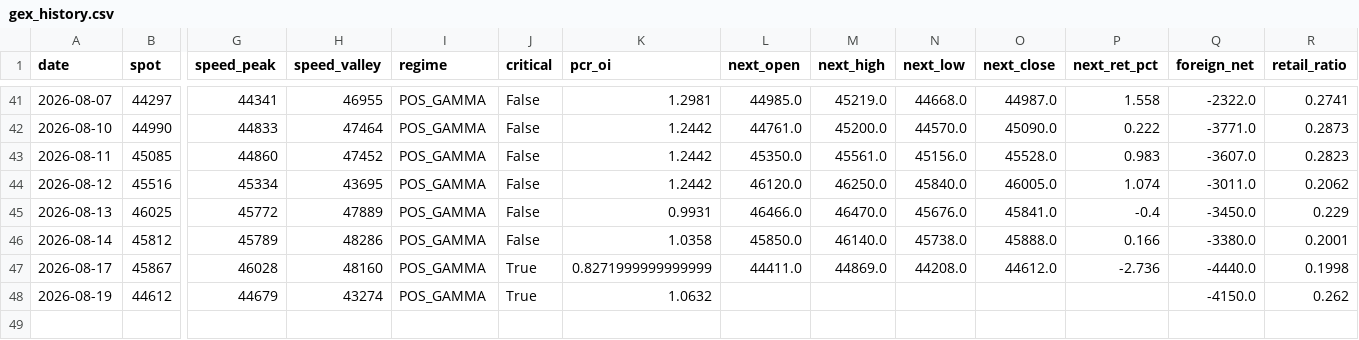
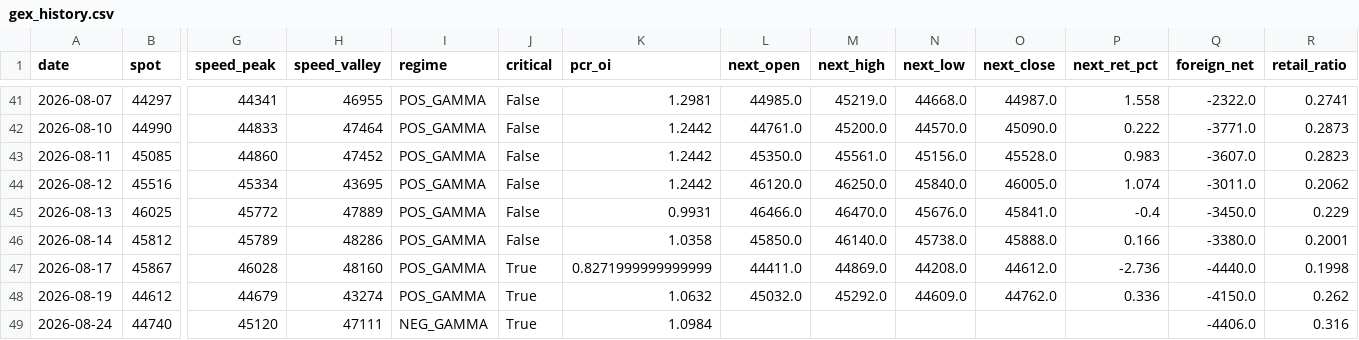
Before and after one commit to Andy0803/Investment-link-to-Line, a CSV file: gex_history.csv, drawn as a sheet; only a part is shown, gaps mark what is left out; rows hold the shown columns only; the diff names each change by its address in the sheet, - before the commit and + after, or states it on an @@ line.

```diff
--- a/gex_history.csv
+++ b/gex_history.csv
-L48 (next_open): (empty)
+L48 (next_open): 45032.0
-M48 (next_high): (empty)
+M48 (next_high): 45292.0
-N48 (next_low): (empty)
+N48 (next_low): 44609.0
-O48 (next_close): (empty)
+O48 (next_close): 44762.0
-P48 (next_ret_pct): (empty)
+P48 (next_ret_pct): 0.336
+row 49: 2026-08-24 | 44740 | 45120 | 47111 | NEG_GAMMA | True | 1.0984 |  |  |  |  |  | -4406.0 | 0.316
```
Also changed, not shown: factor_history.csv, 2 other files.
